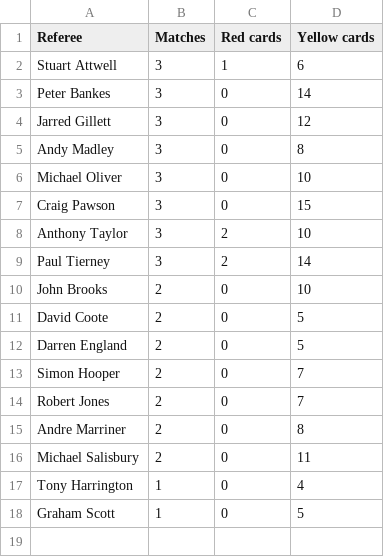
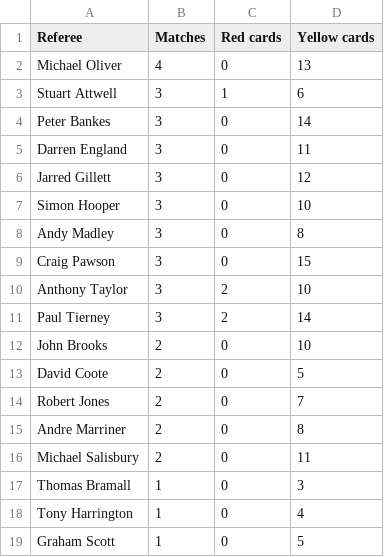
Before and after one commit to charles-adedotun/krysp-scraper, a CSV file: epl/scraped-data/referees.csv, drawn as a sheet.

```diff
--- a/epl/scraped-data/referees.csv
+++ b/epl/scraped-data/referees.csv
@@ -1,7 +1,9 @@
 Referee,Matches,Red cards,Yellow cards
+Michael Oliver,4,0,13
 Stuart Attwell,3,1,6
 Peter Bankes,3,0,14
+Darren England,3,0,11
 Jarred Gillett,3,0,12
+Simon Hooper,3,0,10
 Andy Madley,3,0,8
-Michael Oliver,3,0,10
 Craig Pawson,3,0,15
@@ -11,4 +13,2 @@ John Brooks,2,0,10
 David Coote,2,0,5
-Darren England,2,0,5
-Simon Hooper,2,0,7
 Robert Jones,2,0,7
@@ -16,2 +16,3 @@ Andre Marriner,2,0,8
 Michael Salisbury,2,0,11
+Thomas Bramall,1,0,3
 Tony Harrington,1,0,4
```
Also changed, not shown: epl/scraped-data/attempts.csv, epl/scraped-data/defence.csv, 6 other files.
